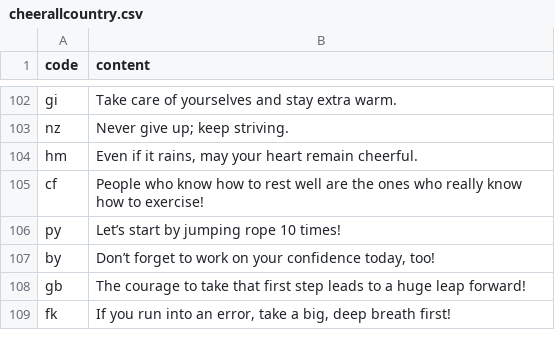
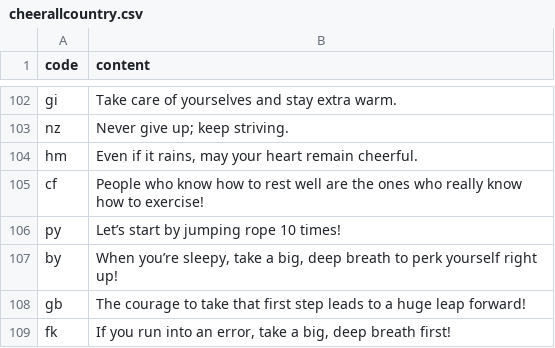
Before and after one commit to htvoffcial/htvoffcial, a CSV file: .github/content/cheerallcountry.csv, drawn as a sheet; only a part is shown, gaps mark what is left out.

```diff
--- a/.github/content/cheerallcountry.csv
+++ b/.github/content/cheerallcountry.csv
@@ -106,3 +106,3 @@ cf,"People who know how to rest well are the ones who really know how to exercis
 py,"Let’s start by jumping rope 10 times!"
-by,"Don’t forget to work on your confidence today, too!"
+by,"When you’re sleepy, take a big, deep breath to perk yourself right up!"
 gb,"The courage to take that first step leads to a huge leap forward!"
```
